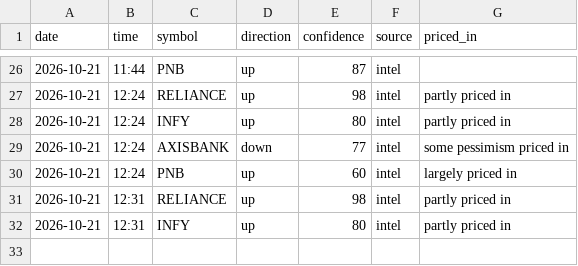
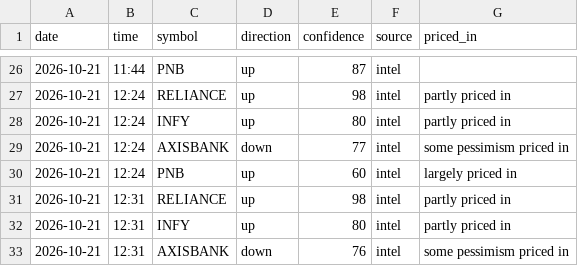
Before and after one commit to vishnupadma007-oss/Stock-market-scanner-of-India, a CSV file: journal/news_ideas.csv, drawn as a sheet; only a part is shown, gaps mark what is left out.

```diff
--- a/journal/news_ideas.csv
+++ b/journal/news_ideas.csv
@@ -32 +32,2 @@ date,time,symbol,direction,confidence,source,priced_in
 2026-10-21,12:31,INFY,up,80,intel,partly priced in
+2026-10-21,12:31,AXISBANK,down,76,intel,some pessimism priced in
```
